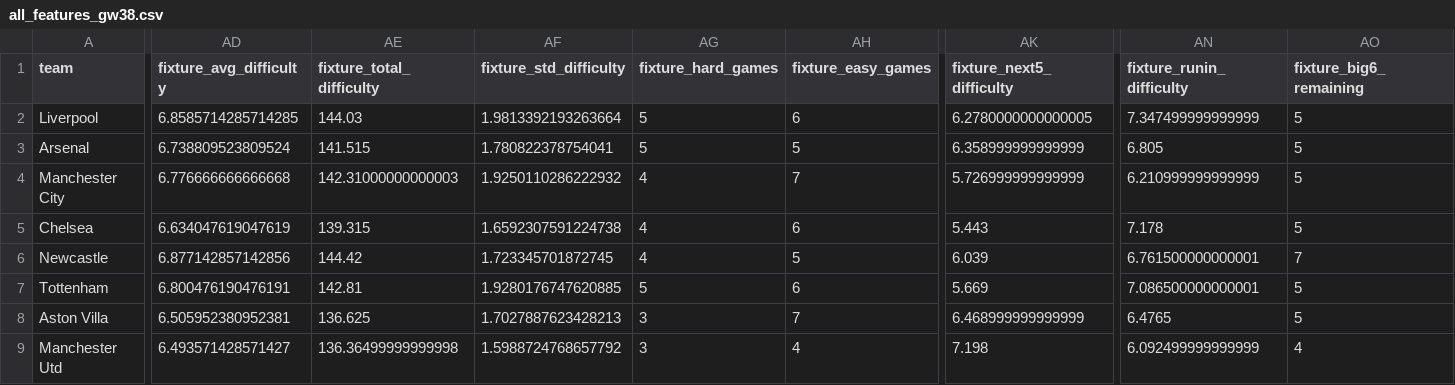
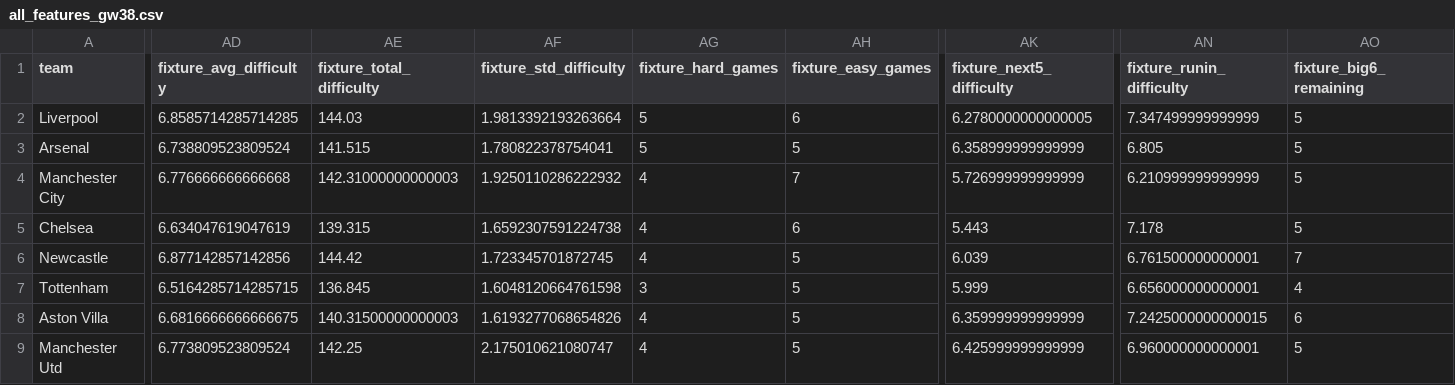
Before and after one commit to desai-sashwat/premier-league-predictor, a CSV file: data/processed/all_features_gw38.csv, drawn as a sheet; only a part is shown, gaps mark what is left out; the diff covers the shown part only; the diff names each change by its address in the sheet, - before the commit and + after, or states it on an @@ line.

```diff
--- a/data/processed/all_features_gw38.csv
+++ b/data/processed/all_features_gw38.csv
-AD7 (fixture_avg_difficulty): 6.800476190476191
+AD7 (fixture_avg_difficulty): 6.5164285714285715
-AE7 (fixture_total_difficulty): 142.81
+AE7 (fixture_total_difficulty): 136.845
-AF7 (fixture_std_difficulty): 1.9280176747620885
+AF7 (fixture_std_difficulty): 1.6048120664761598
-AG7 (fixture_hard_games): 5
+AG7 (fixture_hard_games): 3
-AH7 (fixture_easy_games): 6
+AH7 (fixture_easy_games): 5
-AK7 (fixture_next5_difficulty): 5.669
+AK7 (fixture_next5_difficulty): 5.999
-AN7 (fixture_runin_difficulty): 7.086500000000001
+AN7 (fixture_runin_difficulty): 6.656000000000001
-AO7 (fixture_big6_remaining): 5
+AO7 (fixture_big6_remaining): 4
-AD8 (fixture_avg_difficulty): 6.505952380952381
+AD8 (fixture_avg_difficulty): 6.6816666666666675
-AE8 (fixture_total_difficulty): 136.625
+AE8 (fixture_total_difficulty): 140.31500000000003
-AF8 (fixture_std_difficulty): 1.7027887623428213
+AF8 (fixture_std_difficulty): 1.6193277068654826
-AG8:AG9 (fixture_hard_games): 3
+AG8:AG9 (fixture_hard_games): 4
-AH8 (fixture_easy_games): 7
+AH8 (fixture_easy_games): 5
-AK8 (fixture_next5_difficulty): 6.468999999999999
+AK8 (fixture_next5_difficulty): 6.359999999999999
-AN8 (fixture_runin_difficulty): 6.4765
+AN8 (fixture_runin_difficulty): 7.2425000000000015
-AO8 (fixture_big6_remaining): 5
+AO8 (fixture_big6_remaining): 6
-AD9 (fixture_avg_difficulty): 6.493571428571427
+AD9 (fixture_avg_difficulty): 6.773809523809524
-AE9 (fixture_total_difficulty): 136.36499999999998
+AE9 (fixture_total_difficulty): 142.25
-AF9 (fixture_std_difficulty): 1.5988724768657792
+AF9 (fixture_std_difficulty): 2.175010621080747
-AH9 (fixture_easy_games): 4
+AH9 (fixture_easy_games): 5
-AK9 (fixture_next5_difficulty): 7.198
+AK9 (fixture_next5_difficulty): 6.425999999999999
-AN9 (fixture_runin_difficulty): 6.092499999999999
+AN9 (fixture_runin_difficulty): 6.960000000000001
-AO9 (fixture_big6_remaining): 4
+AO9 (fixture_big6_remaining): 5
```
Also changed, not shown: 125 edited cells elsewhere in this file, data/processed/features_gw38.csv, 4 other files.
